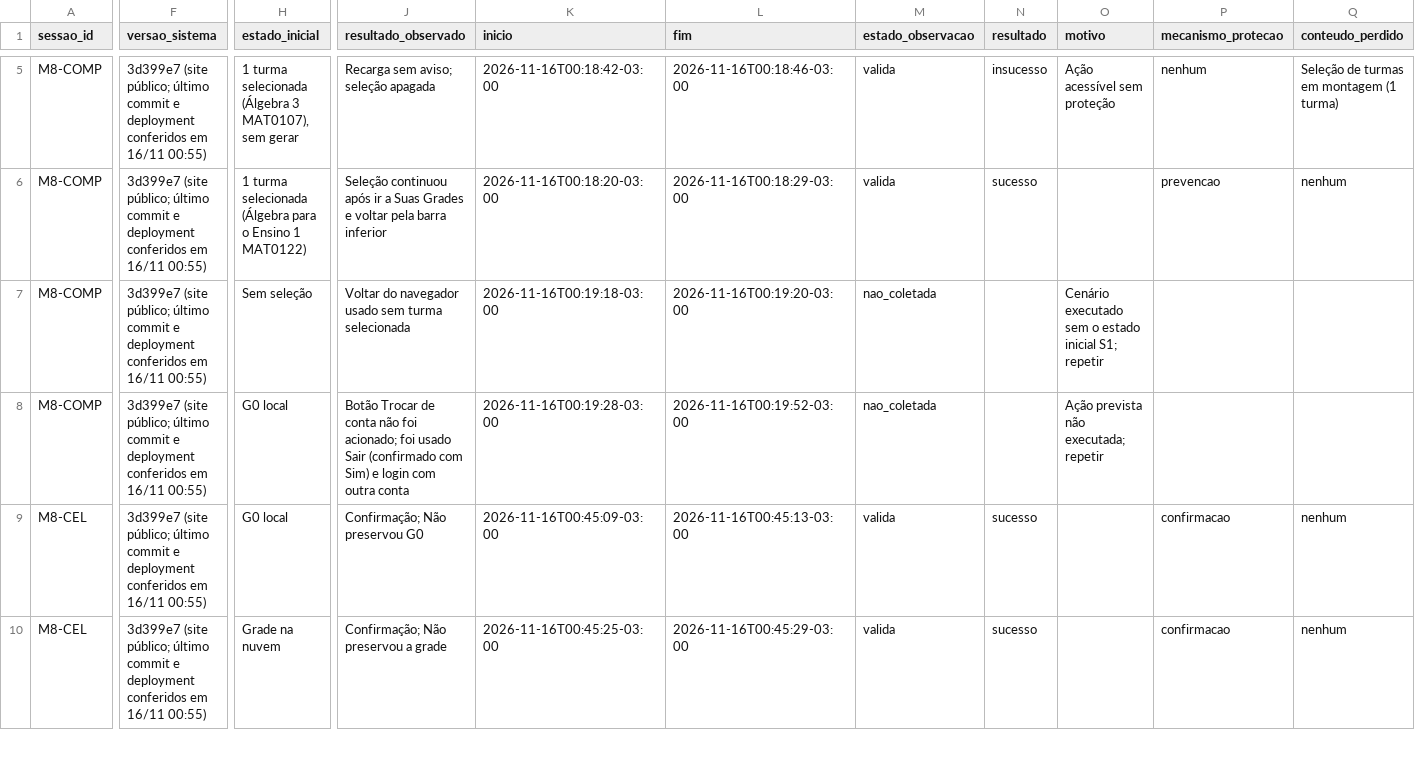
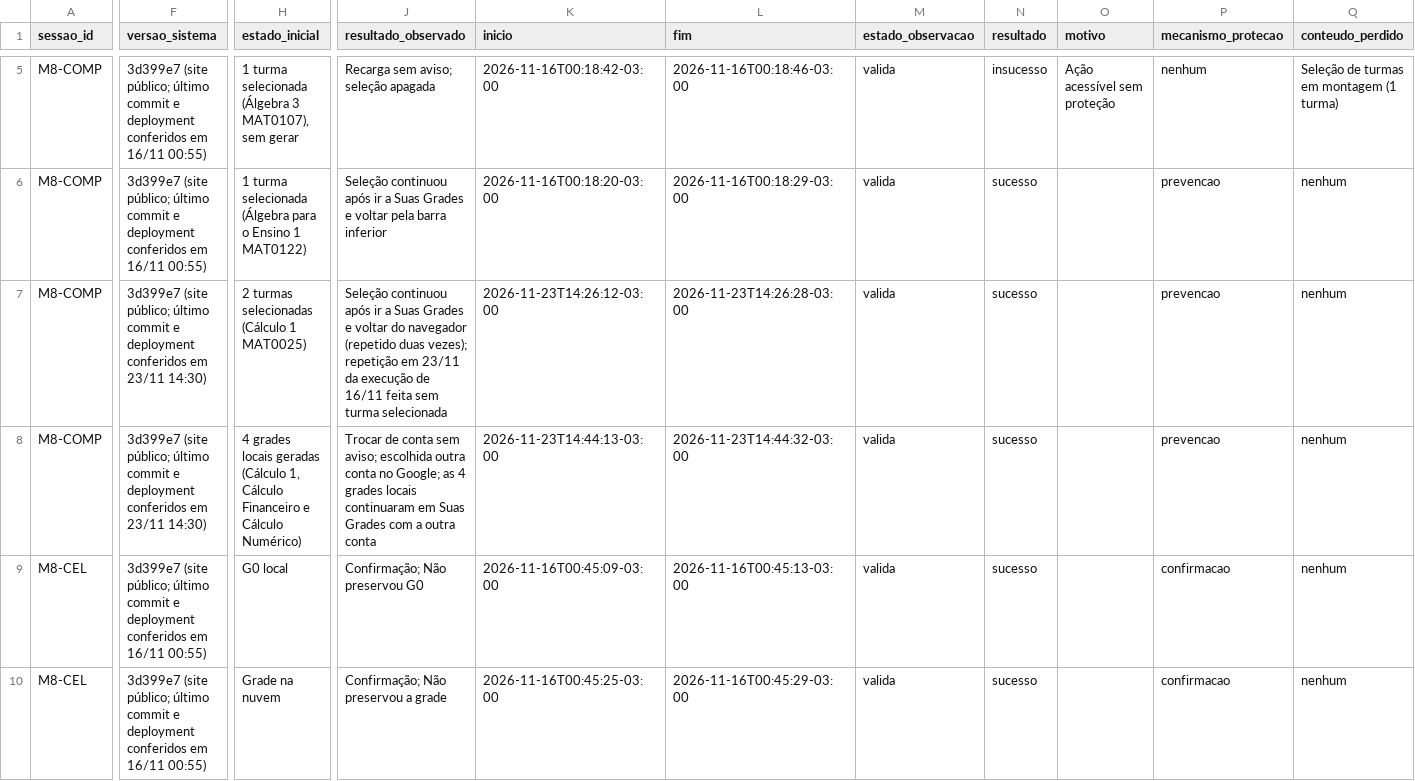
Before and after one commit to FCTE-Qualidade-de-Software-1/2026-2_T02_ELIZABETH_FRIEDMAN, a CSV file: docs/avaliacao/dados/g3/m8-observacoes.csv, drawn as a sheet; only a part is shown, gaps mark what is left out; the diff covers the shown part only; the diff names each change by its address in the sheet, - before the commit and + after, or states it on an @@ line.

```diff
--- a/docs/avaliacao/dados/g3/m8-observacoes.csv
+++ b/docs/avaliacao/dados/g3/m8-observacoes.csv
-F7:F8 (versao_sistema): …conferidos em 16/11 00:55)
+F7:F8 (versao_sistema): …conferidos em 23/11 14:30)
-H7 (estado_inicial): Sem seleção
+H7 (estado_inicial): 2 turmas selecionadas (Cálculo 1 MAT0025)
-J7 (resultado_observado): Voltar do navegador usado sem turma…
+J7 (resultado_observado): Seleção continuou após ir a Suas Grades e voltar do navegador (repetido duas vezes); repetição em 23/11 da execução de 16/11 feita sem turma…
-K7 (inicio): 2026-11-16T00:19:18-03:00
+K7 (inicio): 2026-11-23T14:26:12-03:00
-L7 (fim): 2026-11-16T00:19:20-03:00
+L7 (fim): 2026-11-23T14:26:28-03:00
-M7:M8 (estado_observacao): nao_coletada
+M7:M8 (estado_observacao): valida
-N7:N8 (resultado): (empty)
+N7:N8 (resultado): sucesso
-O7 (motivo): Cenário executado sem o estado inicial S1; repetir
+O7 (motivo): (empty)
-P7:P8 (mecanismo_protecao): (empty)
+P7:P8 (mecanismo_protecao): prevencao
-Q7:Q8 (conteudo_perdido): (empty)
+Q7:Q8 (conteudo_perdido): nenhum
-H8 (estado_inicial): G0 local
+H8 (estado_inicial): 4 grades locais geradas (Cálculo 1, Cálculo Financeiro e Cálculo Numérico)
-J8 (resultado_observado): Botão Trocar de conta não foi acionado; foi usado Sair (confirmado com Sim) e login com outra conta
+J8 (resultado_observado): Trocar de conta sem aviso; escolhida outra conta no Google; as 4 grades locais continuaram em Suas Grades com a outra conta
-K8 (inicio): 2026-11-16T00:19:28-03:00
+K8 (inicio): 2026-11-23T14:44:13-03:00
-L8 (fim): 2026-11-16T00:19:52-03:00
+L8 (fim): 2026-11-23T14:44:32-03:00
-O8 (motivo): Ação prevista não executada; repetir
+O8 (motivo): (empty)
```
Also changed, not shown: 30 edited cells elsewhere in this file, docs/avaliacao/dados/g3/m6-m9-resultados.csv, docs/avaliacao/dados/g3/m6-m9-sessoes.csv, 19 other files.
